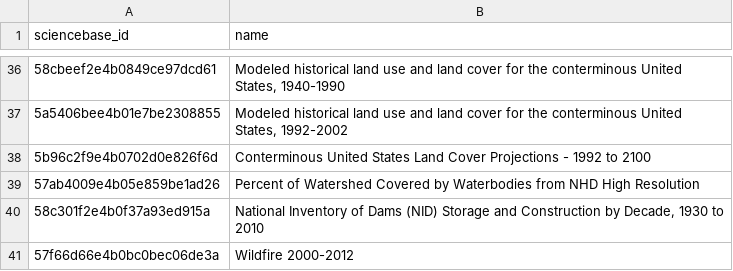
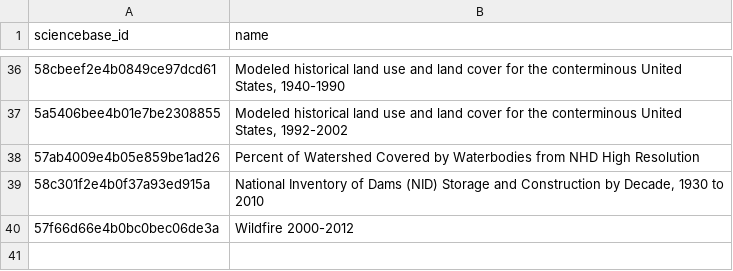
Before and after one commit to slevin75/regional-hydrologic-forcings-ml, a CSV file: 1_fetch/in/sb_var_ids.csv, drawn as a sheet; only a part is shown, gaps mark what is left out.

Commit message:
Removed the Sohl land uses becuase not in same format as other data (.tif not aggregated by COMID)

```diff
--- a/1_fetch/in/sb_var_ids.csv
+++ b/1_fetch/in/sb_var_ids.csv
@@ -37,3 +37,2 @@ sciencebase_id,name
 5a5406bee4b01e7be2308855,"Modeled historical land use and land cover for the conterminous United States, 1992-2002"
-5b96c2f9e4b0702d0e826f6d,Conterminous United States Land Cover Projections - 1992 to 2100
 57ab4009e4b05e859be1ad26,Percent of Watershed Covered by Waterbodies from NHD High Resolution
```
